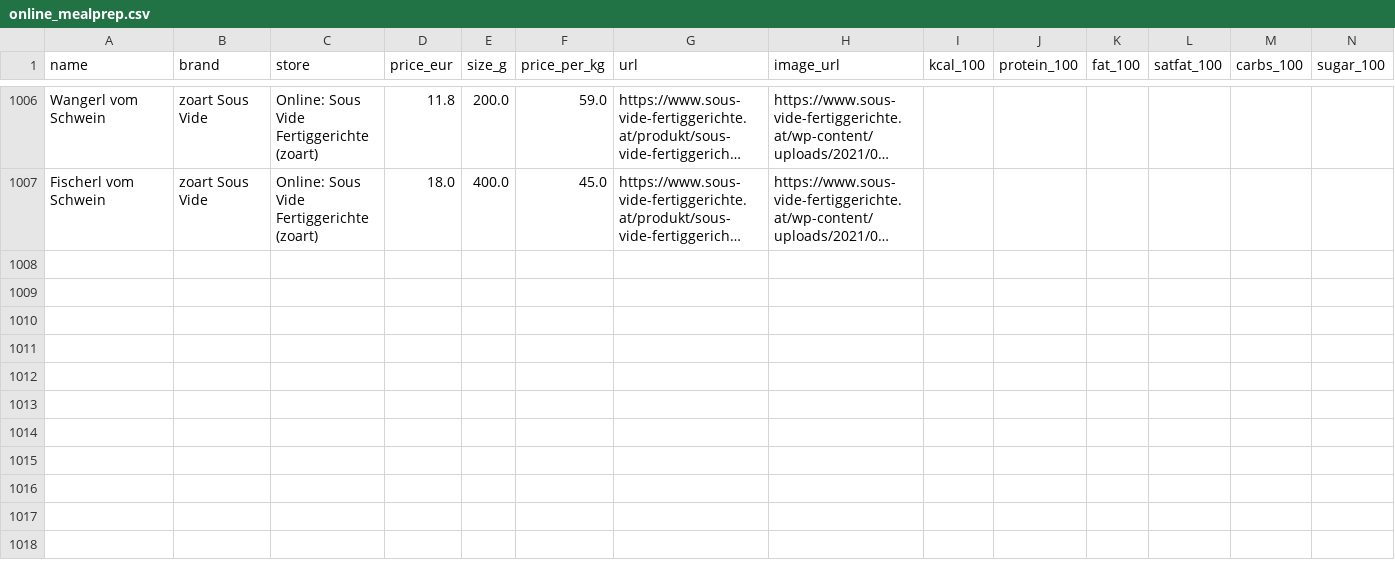
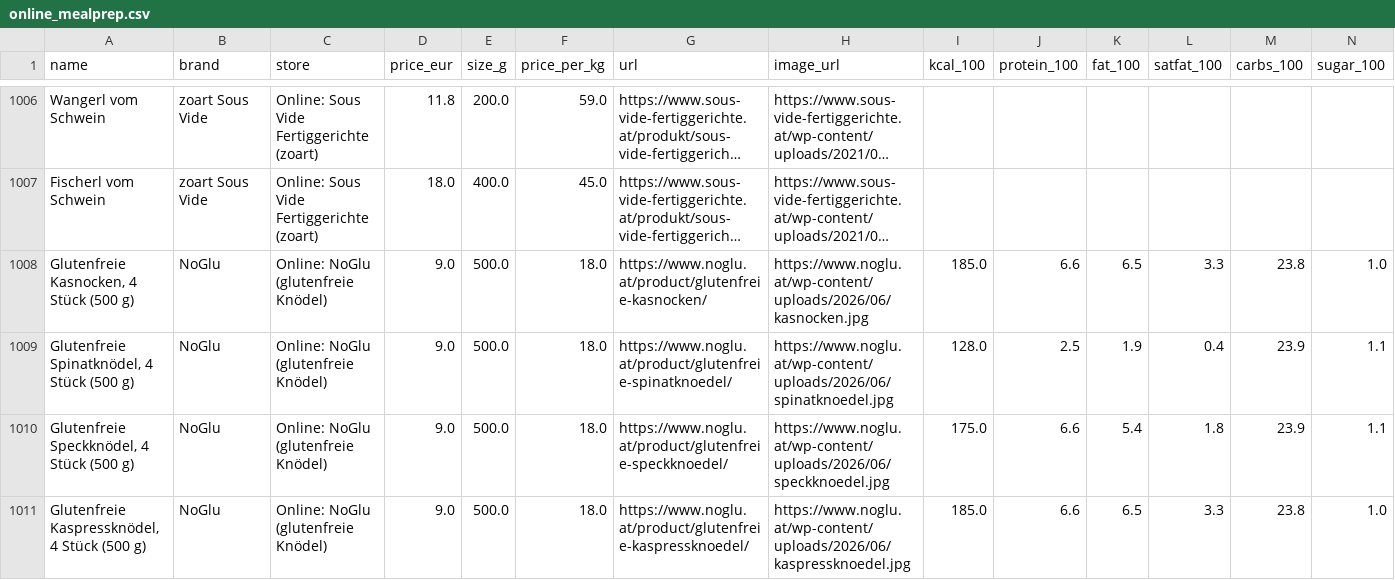
Before and after one commit to servas-ai/fertiggerichte-daten, a CSV file: data/online_mealprep.csv, drawn as a sheet; only a part is shown, gaps mark what is left out; long unchanged cells end in …; rows hold the shown columns only; the diff names each change by its address in the sheet, - before the commit and + after, or states it on an @@ line.

Commit message:
NoGlu glutenfreie Knödel-Manufaktur (Andreas Rossmeier, Hall in Tirol): +4 gluten-/lactose-free frozen Knödel ready meals with nutrition; company noglu (UID ATU62240088 VIES valid, no FN, no LEI); online meal-prep 1006→1010

```diff
--- a/data/online_mealprep.csv
+++ b/data/online_mealprep.csv
+row 1008: Glutenfreie Kasnocken, 4 Stück (500 g) | NoGlu | Online: NoGlu (glutenfreie Knödel) | 9.0 | 500.0 | 18.0 | https://www.noglu.at/product/glutenfreie-kasnocken/ | https://www.noglu.at/wp-content/uploads/2026/06/kasnocken.jpg | 185.0 | 6.6 | 6.5 | 3.3 | 23.8 | 1.0
+row 1009: Glutenfreie Spinatknödel, 4 Stück (500 g) | NoGlu | Online: NoGlu (glutenfreie Knödel) | 9.0 | 500.0 | 18.0 | https://www.noglu.at/product/glutenfreie-spinatknoedel/ | https://www.noglu.at/wp-content/uploads/2026/06/spinatknoedel.jpg | 128.0 | 2.5 | 1.9 | 0.4 | 23.9 | 1.1
+row 1010: Glutenfreie Speckknödel, 4 Stück (500 g) | NoGlu | Online: NoGlu (glutenfreie Knödel) | 9.0 | 500.0 | 18.0 | https://www.noglu.at/product/glutenfreie-speckknoedel/ | https://www.noglu.at/wp-content/uploads/2026/06/speckknoedel.jpg | 175.0 | 6.6 | 5.4 | 1.8 | 23.9 | 1.1
+row 1011: Glutenfreie Kaspressknödel, 4 Stück (500 g) | NoGlu | Online: NoGlu (glutenfreie Knödel) | 9.0 | 500.0 | 18.0 | https://www.noglu.at/product/glutenfreie-kaspressknoedel/ | https://www.noglu.at/wp-content/uploads/2026/06/kaspressknoedel.jpg | 185.0 | 6.6 | 6.5 | 3.3 | 23.8 | 1.0
```
Also changed, not shown: data/companies.csv, 2 other files.
